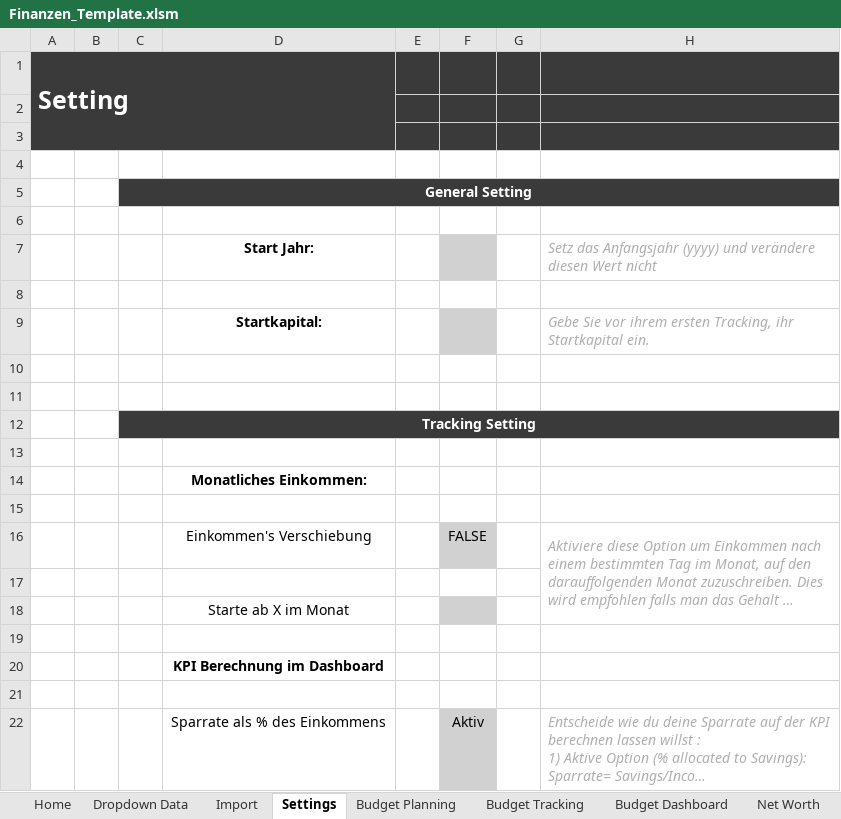
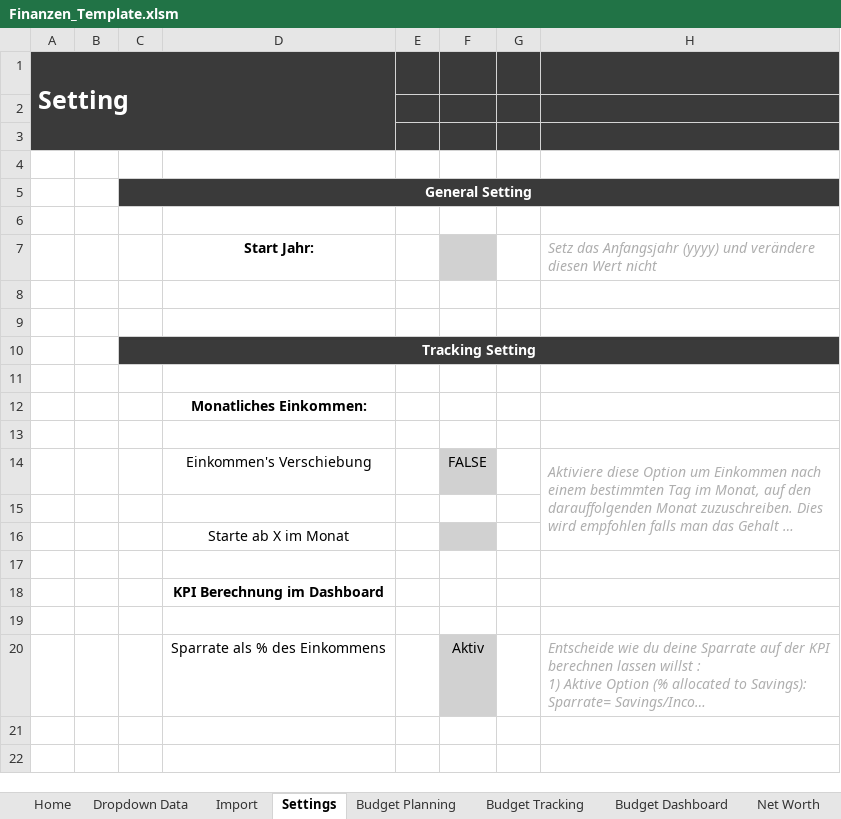
Before and after one commit to Bubonic-Saint/Finanz_OS, an Excel workbook: Finanzen_OS/Finanzen_Template.xlsm, sheet Settings, drawn as a sheet; long unchanged cells end in …; values as stored, in another font and other column widths than the file's, no borders; charts and pictures and conditional formats not drawn; the diff names each change by its address in the sheet, - before the commit and + after, or states it on an @@ line.

```diff
--- a/Finanzen_OS/Finanzen_Template.xlsm (sheet Settings)
+++ b/Finanzen_OS/Finanzen_Template.xlsm (sheet Settings)
-row 9:  |  |  | Startkapital: |  |  |  | Gebe Sie vor ihrem ersten Tracking, ihr Startkapital ein.
-row 10: (empty)
```
Also changed, not shown: sheet Budget Tracking, charts or pictures, 2 other files.
